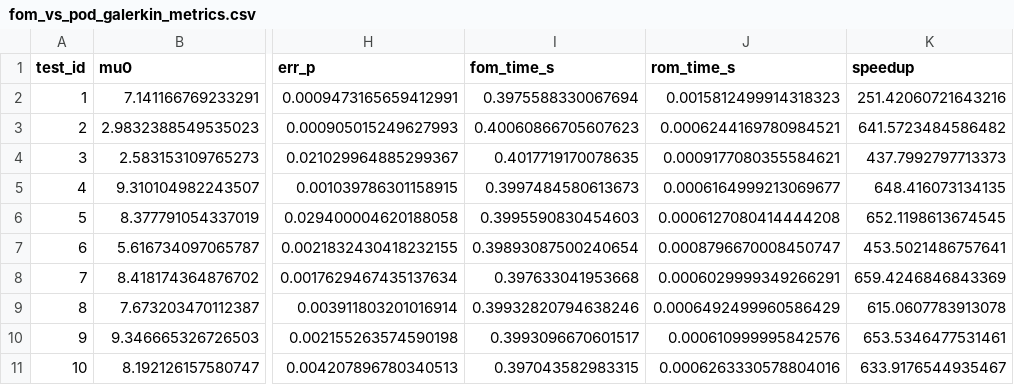
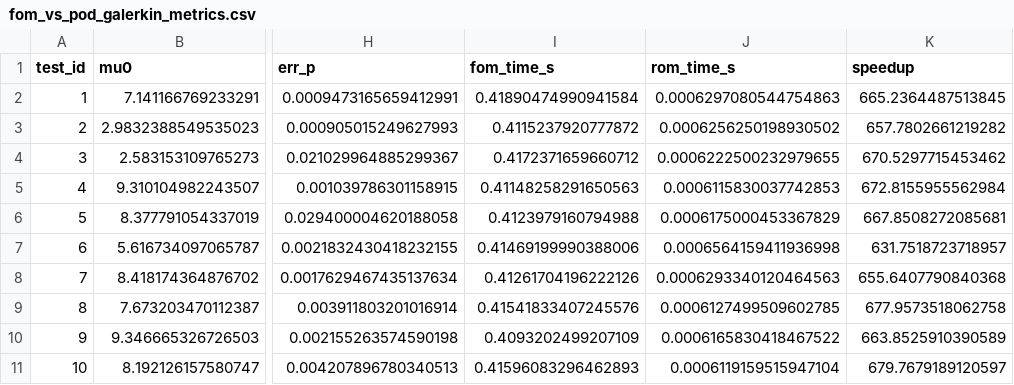
Before and after one commit to LucianoScarpino/Navier_Stokes_PODNN_PINN_PODGalerkin, a CSV file: Results/POD_Galerkin/fom_vs_pod_galerkin_metrics.csv, drawn as a sheet; only a part is shown, gaps mark what is left out; the diff names each change by its address in the sheet, - before the commit and + after, or states it on an @@ line.

```diff
--- a/Results/POD_Galerkin/fom_vs_pod_galerkin_metrics.csv
+++ b/Results/POD_Galerkin/fom_vs_pod_galerkin_metrics.csv
-I2 (fom_time_s): 0.3975588330067694
+I2 (fom_time_s): 0.41890474990941584
-J2 (rom_time_s): 0.0015812499914318323
+J2 (rom_time_s): 0.0006297080544754863
-K2 (speedup): 251.42060721643216
+K2 (speedup): 665.2364487513845
-I3 (fom_time_s): 0.40060866705607623
+I3 (fom_time_s): 0.4115237920777872
-J3 (rom_time_s): 0.0006244169780984521
+J3 (rom_time_s): 0.0006256250198930502
-K3 (speedup): 641.5723484586482
+K3 (speedup): 657.7802661219282
-I4 (fom_time_s): 0.4017719170078635
+I4 (fom_time_s): 0.4172371659660712
-J4 (rom_time_s): 0.0009177080355584621
+J4 (rom_time_s): 0.0006222500232979655
-K4 (speedup): 437.7992797713373
+K4 (speedup): 670.5297715453462
-I5 (fom_time_s): 0.3997484580613673
+I5 (fom_time_s): 0.41148258291650563
-J5 (rom_time_s): 0.0006164999213069677
+J5 (rom_time_s): 0.0006115830037742853
-K5 (speedup): 648.416073134135
+K5 (speedup): 672.8155955562984
-I6 (fom_time_s): 0.3995590830454603
+I6 (fom_time_s): 0.4123979160794988
-J6 (rom_time_s): 0.0006127080414444208
+J6 (rom_time_s): 0.0006175000453367829
-K6 (speedup): 652.1198613674545
+K6 (speedup): 667.8508272085681
-I7 (fom_time_s): 0.39893087500240654
+I7 (fom_time_s): 0.41469199990388006
-J7 (rom_time_s): 0.0008796670008450747
+J7 (rom_time_s): 0.0006564159411936998
-K7 (speedup): 453.5021486757641
+K7 (speedup): 631.7518723718957
-I8 (fom_time_s): 0.397633041953668
+I8 (fom_time_s): 0.41261704196222126
-J8 (rom_time_s): 0.0006029999349266291
+J8 (rom_time_s): 0.0006293340120464563
-K8 (speedup): 659.4246846843369
+K8 (speedup): 655.6407790840368
-I9 (fom_time_s): 0.39932820794638246
+I9 (fom_time_s): 0.41541833407245576
-J9 (rom_time_s): 0.0006492499960586429
+J9 (rom_time_s): 0.0006127499509602785
-K9 (speedup): 615.0607783913078
+K9 (speedup): 677.9573518062758
-I10 (fom_time_s): 0.3993096670601517
+I10 (fom_time_s): 0.4093202499207109
-J10 (rom_time_s): 0.000610999995842576
+J10 (rom_time_s): 0.0006165830418467522
-K10 (speedup): 653.5346477531461
+K10 (speedup): 663.8525910390589
-I11 (fom_time_s): 0.397043582983315
+I11 (fom_time_s): 0.41596083296462893
-J11 (rom_time_s): 0.0006263330578804016
+J11 (rom_time_s): 0.0006119159515947104
-K11 (speedup): 633.9176544935467
+K11 (speedup): 679.7679189120597
```
Also changed, not shown: Results/PODNN/fom_vs_podnn_metrics.csv, Results/PODNN/fom_vs_podnn_summary.csv, 47 other files.
